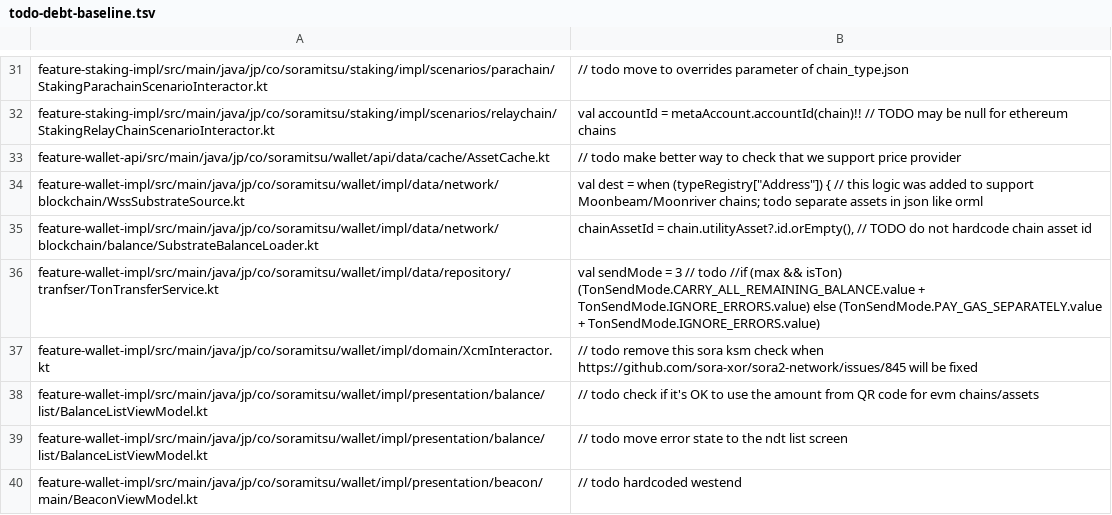
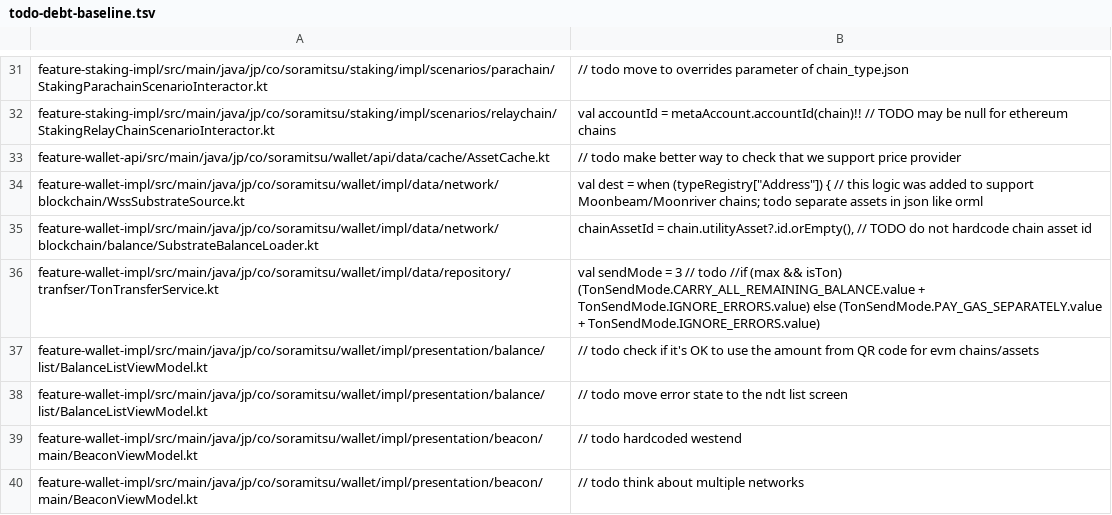
Before and after one commit to soramitsu/fearless-Android, a TSV file: config/todo-debt-baseline.tsv, drawn as a sheet; only a part is shown, gaps mark what is left out; the shorter side is filled out with more unchanged rows.

Commit message:
Remove resolved XCM TODO from debt baseline

```diff
--- a/config/todo-debt-baseline.tsv
+++ b/config/todo-debt-baseline.tsv
@@ -36,3 +36,2 @@ feature-wallet-impl/src/main/java/jp/co/soramitsu/wallet/impl/data/network/block
 feature-wallet-impl/src/main/java/jp/co/soramitsu/wallet/impl/data/repository/tranfser/TonTransferService.kt	val sendMode = 3 // todo //if (max && isTon) (TonSendMode.CARRY_ALL_REMAINING_BALANCE.value + TonSendMode.IGNORE_ERRORS.value) else (TonSendMode.PAY_GAS_SEPARATELY.value + TonSendMode.IGNORE_ERRORS.value)
-feature-wallet-impl/src/main/java/jp/co/soramitsu/wallet/impl/domain/XcmInteractor.kt	// todo remove this sora ksm check when https://github.com/sora-xor/sora2-network/issues/845 will be fixed
 feature-wallet-impl/src/main/java/jp/co/soramitsu/wallet/impl/presentation/balance/list/BalanceListViewModel.kt	// todo check if it's OK to use the amount from QR code for evm chains/assets
```
